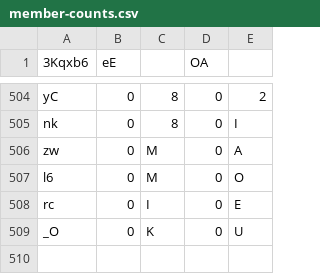
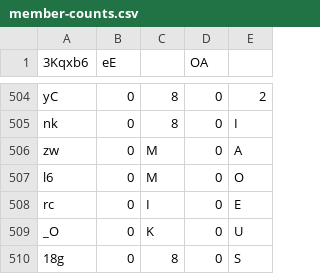
Before and after one commit to Naritulum/tracker, a CSV file: data/member-counts.csv, drawn as a sheet; only a part is shown, gaps mark what is left out; the diff names each change by its address in the sheet, - before the commit and + after, or states it on an @@ line.

```diff
--- a/data/member-counts.csv
+++ b/data/member-counts.csv
+row 510: 18g | 0 | 8 | 0 | S
```
